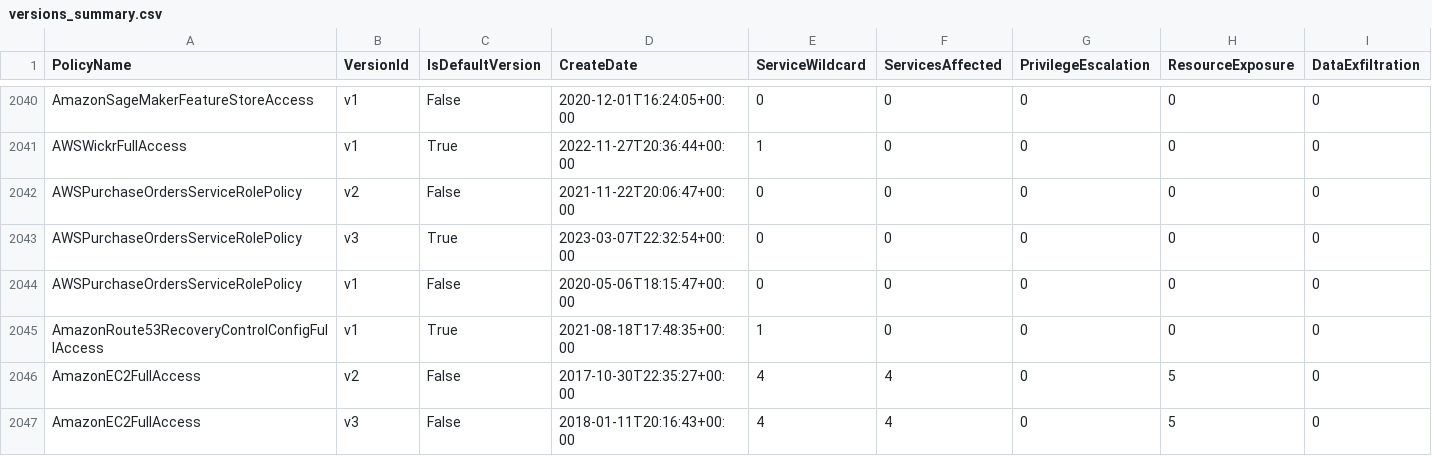
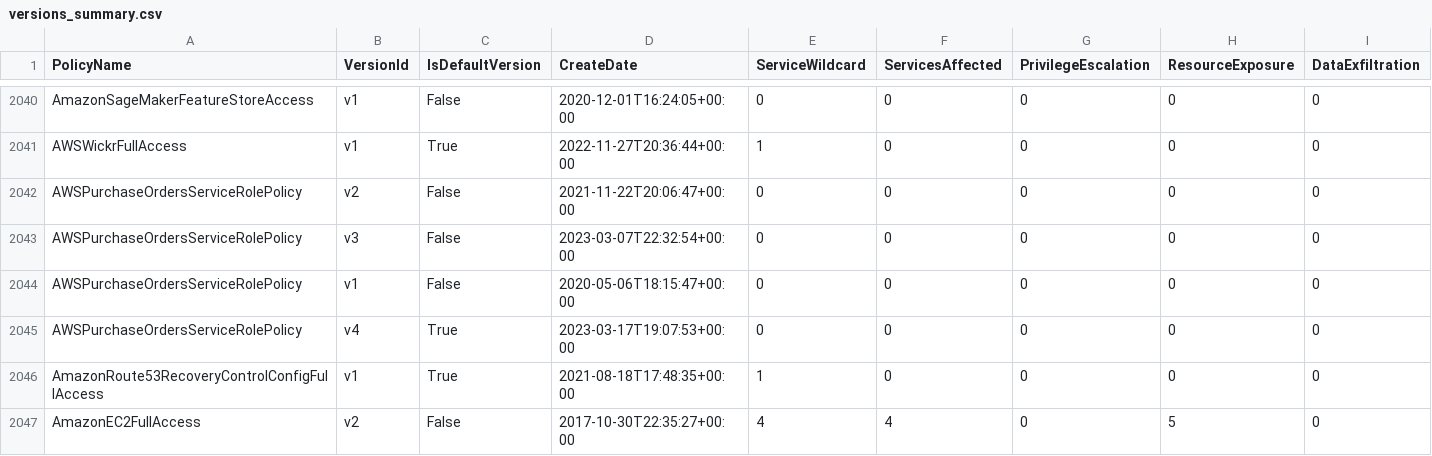
Before and after one commit to tenchi-security/camp, a CSV file: versions_summary.csv, drawn as a sheet; only a part is shown, gaps mark what is left out; the shorter side is filled out with more unchanged rows; rows hold the shown columns only; the diff names each change by its address in the sheet, - before the commit and + after, or states it on an @@ line.

```diff
--- a/versions_summary.csv
+++ b/versions_summary.csv
-C2043 (IsDefaultVersion): True
+C2043 (IsDefaultVersion): False
+row 2045: AWSPurchaseOrdersServiceRolePolicy | v4 | True | 2023-03-17T19:07:53+00:00 | 0 | 0 | 0 | 0 | 0
```
Also changed, not shown: 5 other files.
